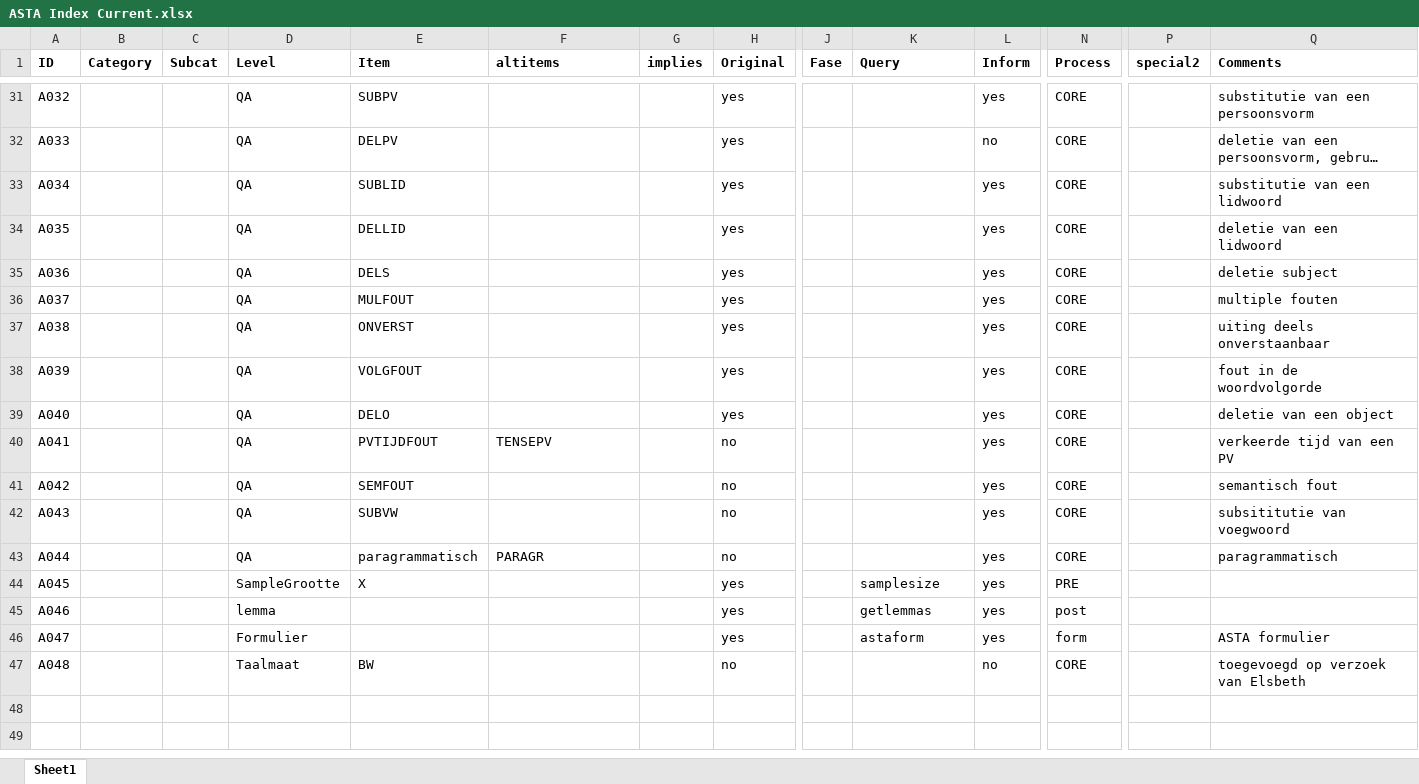
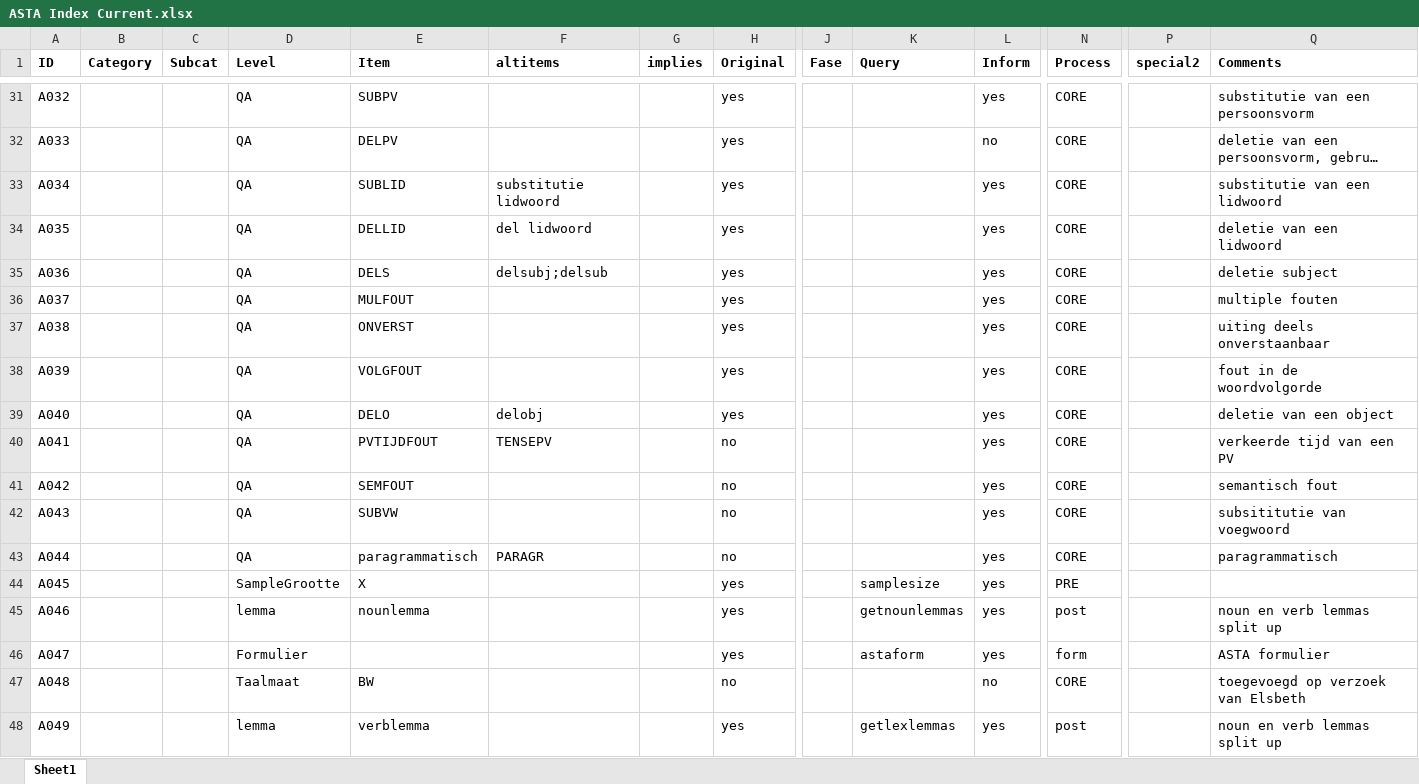
Before and after one commit to UUDigitalHumanitieslab/sastadev, an Excel workbook: methods/ASTA Index Current.xlsx, sheet Sheet1, drawn as a sheet; only a part is shown, gaps mark what is left out; long unchanged cells end in …; values as stored, in another font and other column widths than the file's, no borders; rows hold the shown columns only; the diff names each change by its address in the sheet, - before the commit and + after, or states it on an @@ line.

Commit message:
more ngrams, asta lemmas, asta form

```diff
--- a/methods/ASTA Index Current.xlsx (sheet Sheet1)
+++ b/methods/ASTA Index Current.xlsx (sheet Sheet1)
-F33 (altitems): (empty)
+F33 (altitems): substitutie lidwoord
-F34 (altitems): (empty)
+F34 (altitems): del lidwoord
-F35 (altitems): (empty)
+F35 (altitems): delsubj;delsub
-F39 (altitems): (empty)
+F39 (altitems): delobj
-E45 (Item): (empty)
+E45 (Item): nounlemma
-K45 (Query): getlemmas
+K45 (Query): getnounlemmas
-Q45 (Comments): (empty)
+Q45 (Comments): noun en verb lemmas split up
+row 48: A049 |  |  | lemma | verblemma |  |  | yes |  | getlexlemmas | yes | post |  | noun en verb lemmas split up
```
Also changed, not shown: methods/STAP_Index_Current.xlsx, methods/TARSP Index Current.xlsx, 16 other files.
